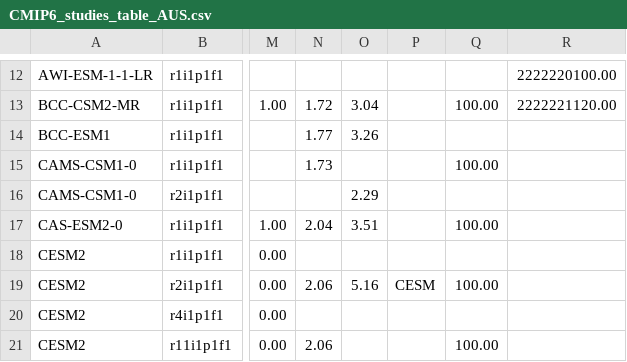
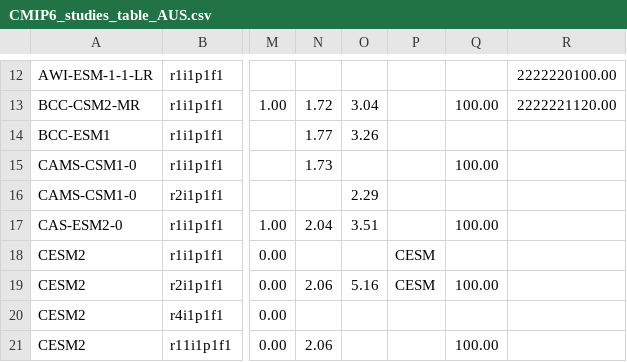
Before and after one commit to jesusff/cmip6-for-cordex, a CSV file: CMIP6_studies_table_AUS.csv, drawn as a sheet; only a part is shown, gaps mark what is left out; the diff covers the shown part only; the diff names each change by its address in the sheet, - before the commit and + after, or states it on an @@ line.

```diff
--- a/CMIP6_studies_table_AUS.csv
+++ b/CMIP6_studies_table_AUS.csv
-P18: (empty)
+P18: CESM
```
Also changed, not shown: 25 removed rows and 49 edited cells elsewhere in this file, CMIP6_downscaling_plans.csv, 2 other files.
